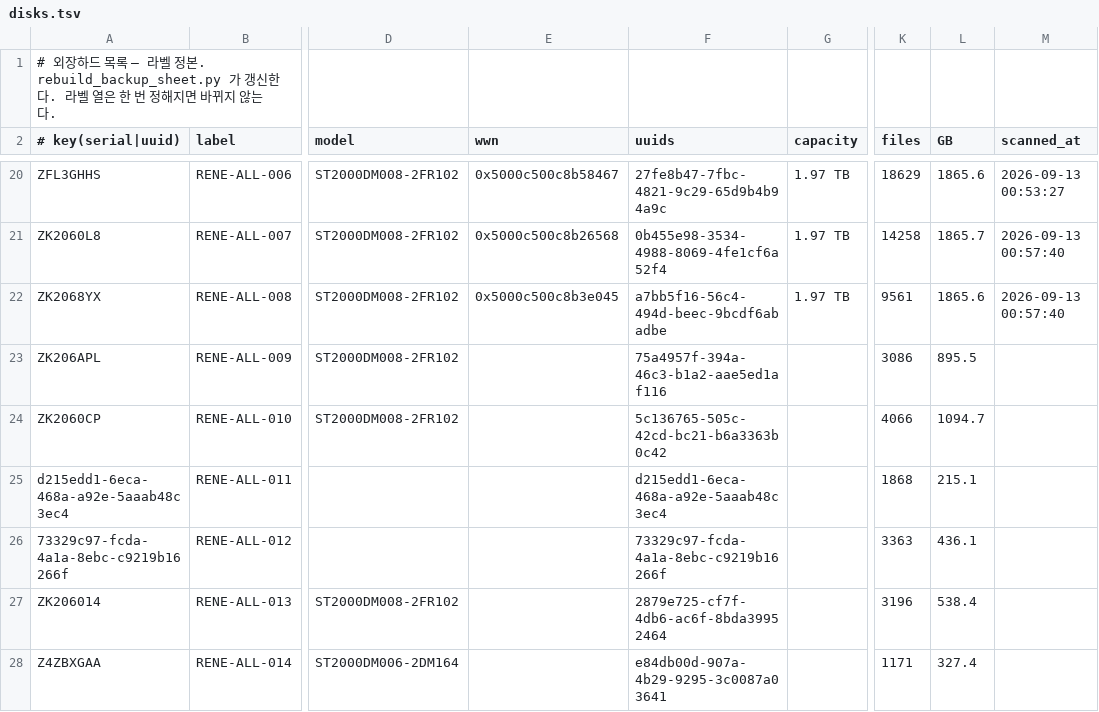
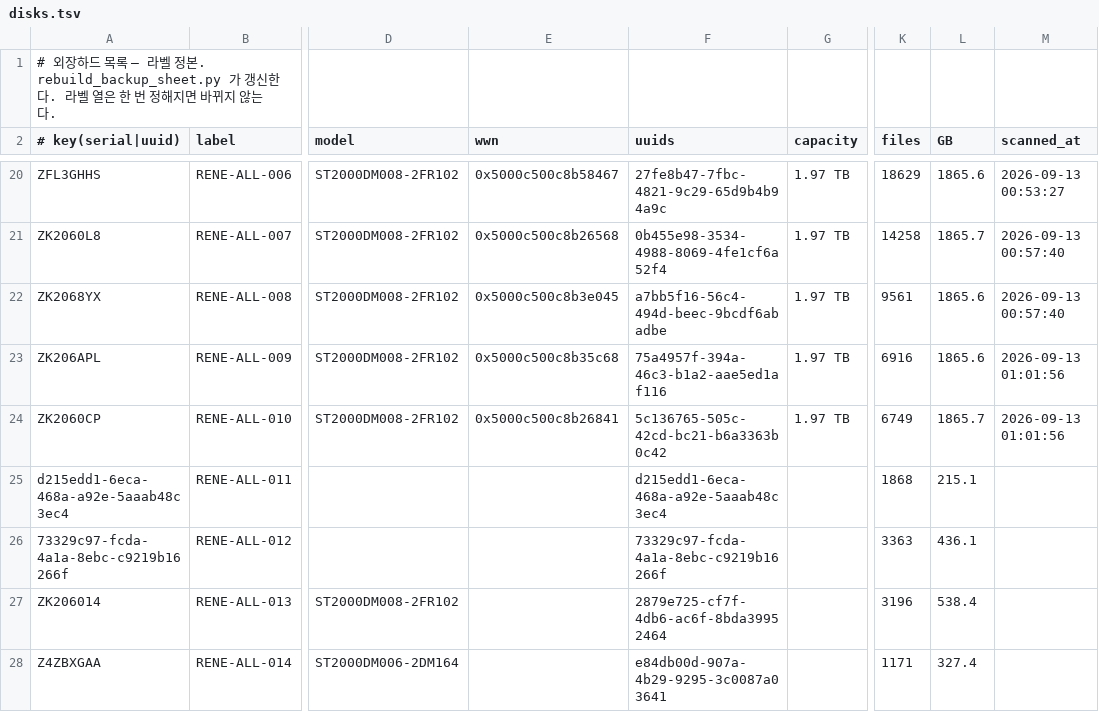
Before and after one commit to Sang-Yong/RENE-daq-rcterm, a TSV file: docs/backup-disks/disks.tsv, drawn as a sheet; only a part is shown, gaps mark what is left out; the diff names each change by its address in the sheet, - before the commit and + after, or states it on an @@ line.

```diff
--- a/docs/backup-disks/disks.tsv
+++ b/docs/backup-disks/disks.tsv
-E23 (wwn): (empty)
+E23 (wwn): 0x5000c500c8b35c68
-G23:G24 (capacity): (empty)
+G23:G24 (capacity): 1.97 TB
-K23 (files): 3086
+K23 (files): 6916
-L23 (GB): 895.5
+L23 (GB): 1865.6
-M23:M24 (scanned_at): (empty)
+M23:M24 (scanned_at): 2026-09-13 01:01:56
-E24 (wwn): (empty)
+E24 (wwn): 0x5000c500c8b26841
-K24 (files): 4066
+K24 (files): 6749
-L24 (GB): 1094.7
+L24 (GB): 1865.7
```
Also changed, not shown: 4 other files.
